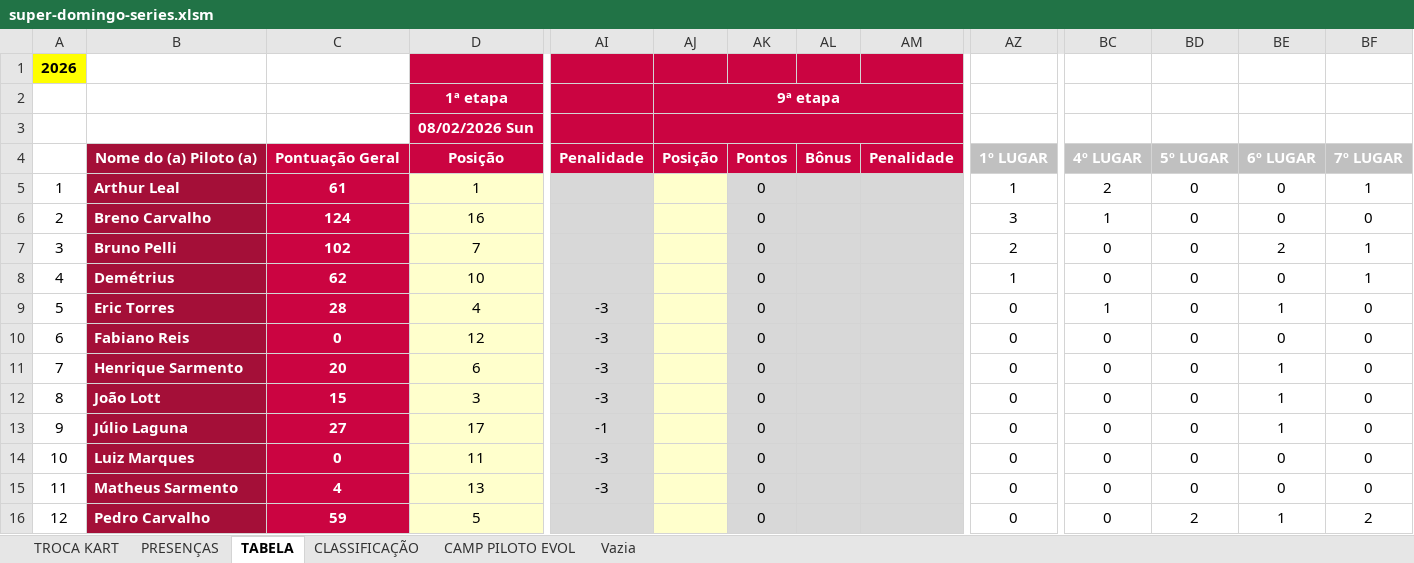
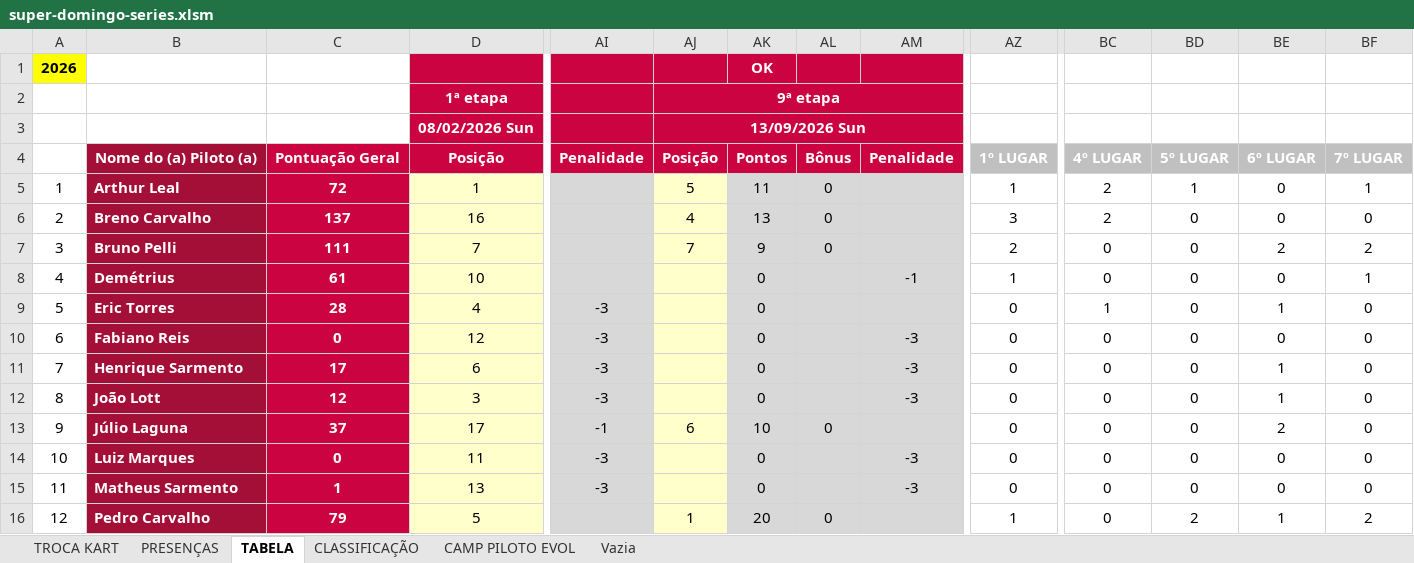
Before and after one commit to defariaaparecido/campeonatos-kart, an Excel workbook: super-domingo-series.xlsm, sheet TABELA, drawn as a sheet; only a part is shown, gaps mark what is left out; values as stored, in another font and other column widths than the file's, no borders; charts and pictures and conditional formats not drawn; the diff covers the shown part only; the diff names each change by its address in the sheet, - before the commit and + after, or states it on an @@ line.

```diff
--- a/super-domingo-series.xlsm (sheet TABELA)
+++ b/super-domingo-series.xlsm (sheet TABELA)
-AK1: (empty)
+AK1: OK
-AJ3: (empty)
+AJ3: 13/09/2026 Sun
-C5: 61
+C5: 72
-AJ5: (empty)
+AJ5: 5
-AK5: 0
+AK5: 11
-AL5:AL7: (empty)
+AL5:AL7: 0
-BD5: 0
+BD5: 1
-C6: 124
+C6: 137
-AJ6: (empty)
+AJ6: 4
-AK6: 0
+AK6: 13
-BC6: 1
+BC6: 2
-C7: 102
+C7: 111
-AJ7: (empty)
+AJ7: 7
-AK7: 0
+AK7: 9
-BF7: 1
+BF7: 2
-C8: 62
+C8: 61
-AM8: (empty)
+AM8: -1
-AM10:AM12: (empty)
+AM10:AM12: -3
-C11: 20
+C11: 17
-C12: 15
+C12: 12
-C13: 27
+C13: 37
-AJ13: (empty)
+AJ13: 6
-AK13: 0
+AK13: 10
-AL13: (empty)
+AL13: 0
-BE13: 1
+BE13: 2
-AM14:AM15: (empty)
+AM14:AM15: -3
-C15: 4
+C15: 1
-C16: 59
+C16: 79
-AJ16: (empty)
+AJ16: 1
-AK16: 0
+AK16: 20
-AL16: (empty)
+AL16: 0
-AZ16: 0
+AZ16: 1
```
Also changed, not shown: 35 edited cells elsewhere in this sheet, sheet CLASSIFICAÇÃO, sheet CAMP PILOTO EVOL, sheet PRESENÇAS, sheet TROCA KART, charts or pictures.
